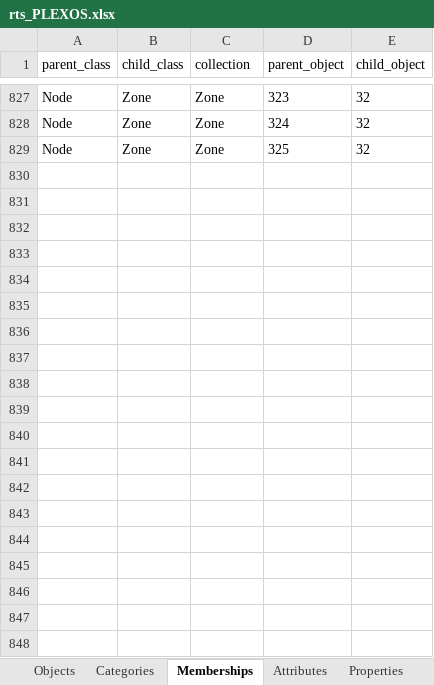
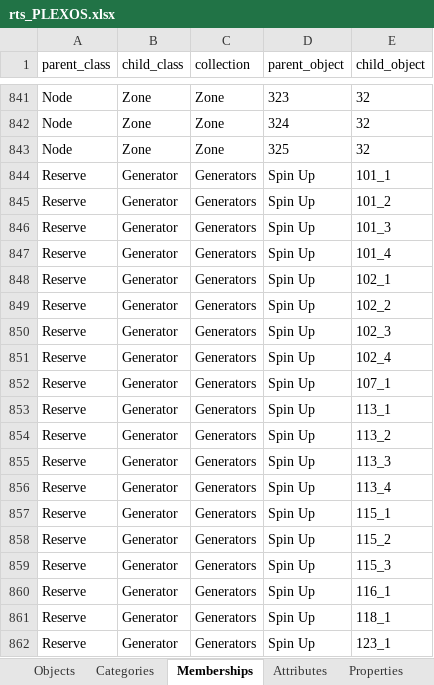
Before and after one commit to GridMod/RTS-GMLC, an Excel workbook: RTS_Data/rts_PLEXOS.xlsx, sheet Memberships, drawn as a sheet; only a part is shown, gaps mark what is left out; values as stored, in another font and other column widths than the file's, no borders; the diff covers the shown part only; the diff names each change by its address in the sheet, - before the commit and + after, or states it on an @@ line.

```diff
--- a/RTS_Data/rts_PLEXOS.xlsx (sheet Memberships)
+++ b/RTS_Data/rts_PLEXOS.xlsx (sheet Memberships)
+row 844: Reserve | Generator | Generators | Spin Up | 101_1
+row 845: Reserve | Generator | Generators | Spin Up | 101_2
+row 846: Reserve | Generator | Generators | Spin Up | 101_3
+row 847: Reserve | Generator | Generators | Spin Up | 101_4
+row 848: Reserve | Generator | Generators | Spin Up | 102_1
+row 849: Reserve | Generator | Generators | Spin Up | 102_2
+row 850: Reserve | Generator | Generators | Spin Up | 102_3
+row 851: Reserve | Generator | Generators | Spin Up | 102_4
+row 852: Reserve | Generator | Generators | Spin Up | 107_1
+row 853: Reserve | Generator | Generators | Spin Up | 113_1
+row 854: Reserve | Generator | Generators | Spin Up | 113_2
+row 855: Reserve | Generator | Generators | Spin Up | 113_3
+row 856: Reserve | Generator | Generators | Spin Up | 113_4
+row 857: Reserve | Generator | Generators | Spin Up | 115_1
+row 858: Reserve | Generator | Generators | Spin Up | 115_2
+row 859: Reserve | Generator | Generators | Spin Up | 115_3
+row 860: Reserve | Generator | Generators | Spin Up | 116_1
+row 861: Reserve | Generator | Generators | Spin Up | 118_1
+row 862: Reserve | Generator | Generators | Spin Up | 123_1
```
Also changed, not shown: 70 added rows elsewhere in this sheet, sheet Properties, sheet Objects, sheet Categories, 9 other files.
